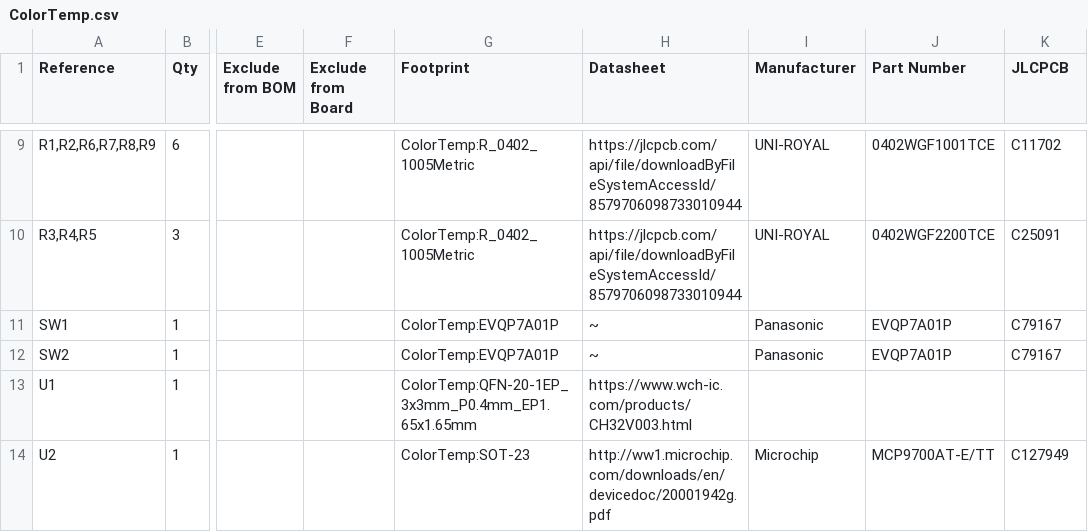
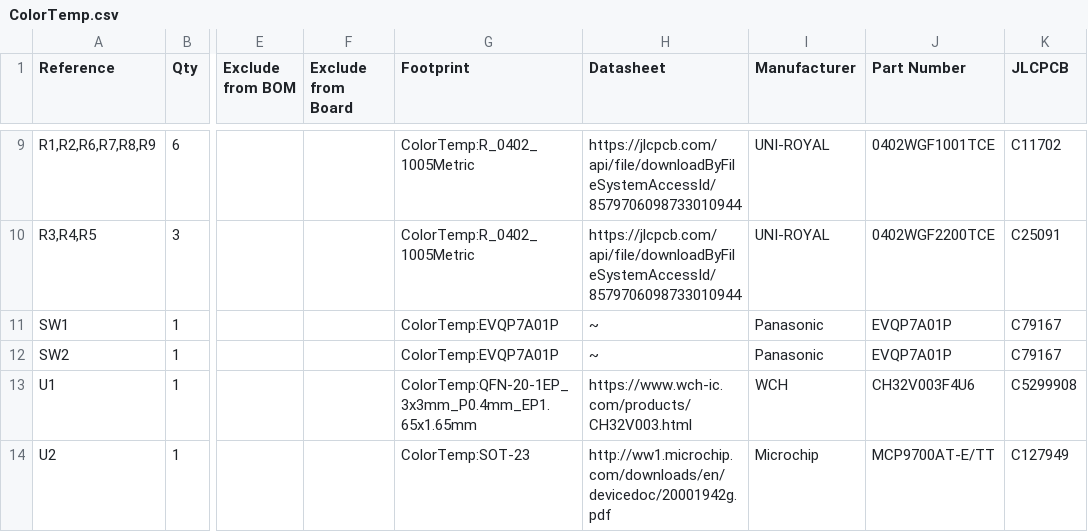
Before and after one commit to MechatronixLab/ColorTemp, a CSV file: HARDWARE/KICAD/Fabrication/ColorTemp.csv, drawn as a sheet; only a part is shown, gaps mark what is left out; the diff names each change by its address in the sheet, - before the commit and + after, or states it on an @@ line.

```diff
--- a/HARDWARE/KICAD/Fabrication/ColorTemp.csv
+++ b/HARDWARE/KICAD/Fabrication/ColorTemp.csv
-I13 (Manufacturer): (empty)
+I13 (Manufacturer): WCH
-J13 (Part Number): (empty)
+J13 (Part Number): CH32V003F4U6
-K13 (JLCPCB): (empty)
+K13 (JLCPCB): C5299908
```
Also changed, not shown: 9 other files.
